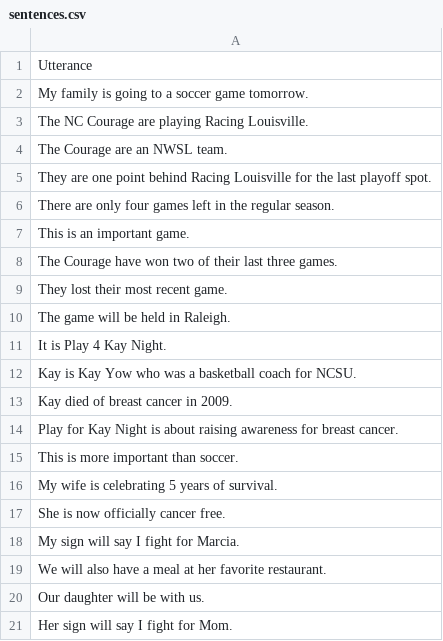
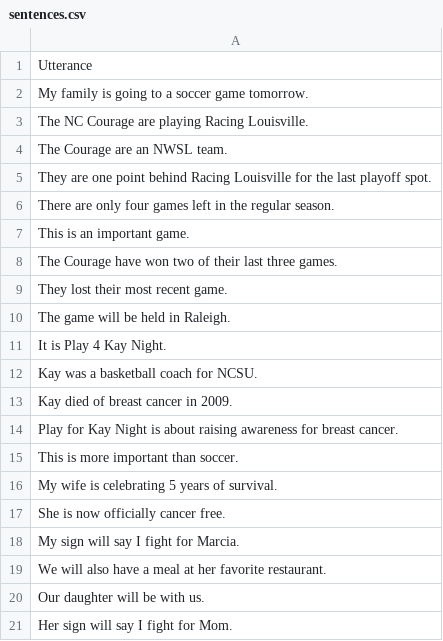
Before and after one commit to jerryarnette/data, a CSV file: sentences.csv, drawn as a sheet.

Commit message:
Update sentences.csv

```diff
--- a/sentences.csv
+++ b/sentences.csv
@@ -11,3 +11,3 @@ The game will be held in Raleigh.
 It is Play 4 Kay Night.
-Kay is Kay Yow who was a basketball coach for NCSU.
+Kay was a basketball coach for NCSU.
 Kay died of breast cancer in 2009.
```
